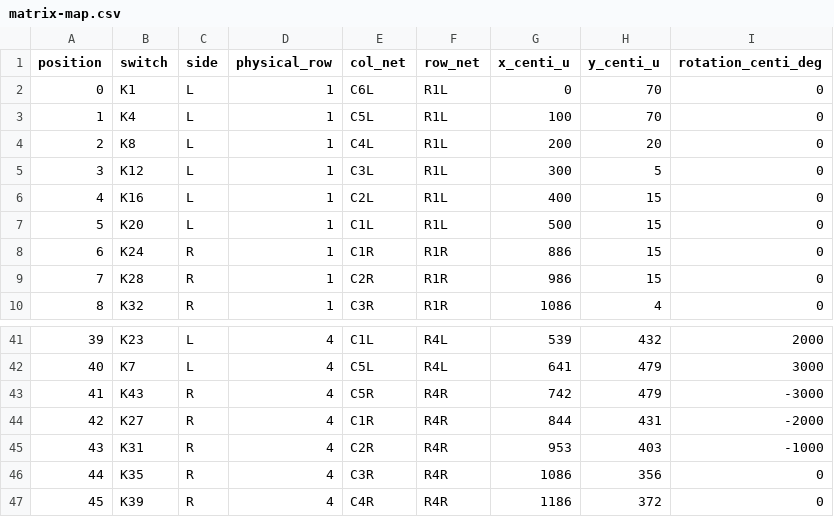
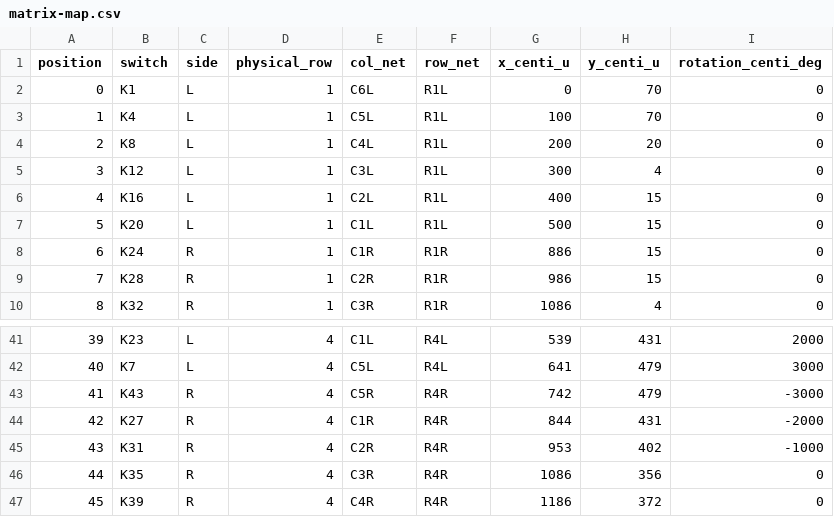
Before and after one commit to hitsmaxft/zmk-keyboard-velvetv3-owb, a CSV file: docs/matrix-map.csv, drawn as a sheet; only a part is shown, gaps mark what is left out; the diff covers the shown part only.

```diff
--- a/docs/matrix-map.csv
+++ b/docs/matrix-map.csv
@@ -4,3 +4,3 @@ position,switch,side,physical_row,col_net,row_net,x_centi_u,y_centi_u,rotation_c
 2,K8,L,1,C4L,R1L,200,20,0
-3,K12,L,1,C3L,R1L,300,5,0
+3,K12,L,1,C3L,R1L,300,4,0
 4,K16,L,1,C2L,R1L,400,15,0
@@ -41,2 +41,2 @@ position,switch,side,physical_row,col_net,row_net,x_centi_u,y_centi_u,rotation_c
-39,K23,L,4,C1L,R4L,539,432,2000
+39,K23,L,4,C1L,R4L,539,431,2000
 40,K7,L,4,C5L,R4L,641,479,3000
@@ -44,3 +44,3 @@ position,switch,side,physical_row,col_net,row_net,x_centi_u,y_centi_u,rotation_c
 42,K27,R,4,C1R,R4R,844,431,-2000
-43,K31,R,4,C2R,R4R,953,403,-1000
+43,K31,R,4,C2R,R4R,953,402,-1000
 44,K35,R,4,C3R,R4R,1086,356,0
```
Also changed, not shown: 17 edited cells elsewhere in this file, 6 other files.
